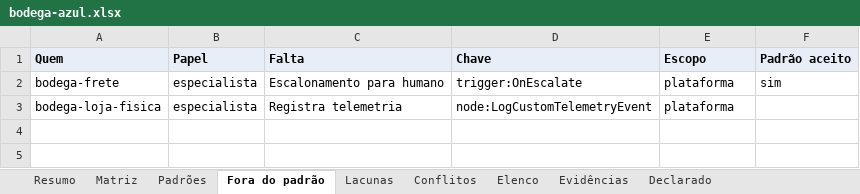
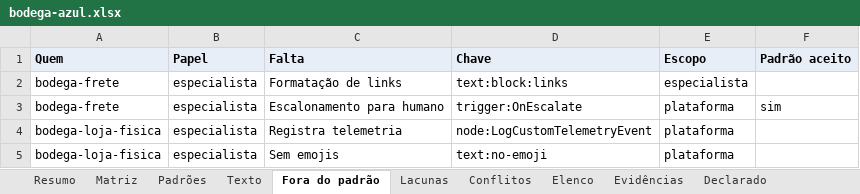
Before and after one commit to ruinosus/dna, an Excel workbook: docs/cast-list/examples/bodega-azul.xlsx, sheet Fora do padrão, drawn as a sheet; values as stored, in another font and other column widths than the file's, no borders; the diff names each change by its address in the sheet, - before the commit and + after, or states it on an @@ line.

```diff
--- a/docs/cast-list/examples/bodega-azul.xlsx (sheet Fora do padrão)
+++ b/docs/cast-list/examples/bodega-azul.xlsx (sheet Fora do padrão)
+sheet tab: Texto
+row 2: bodega-frete | especialista | Formatação de links | text:block:links | especialista
+row 5: bodega-loja-fisica | especialista | Sem emojis | text:no-emoji | plataforma
```
Also changed, not shown: sheet Evidências, sheet Matriz, sheet Padrões, sheet Elenco, sheet Resumo, sheet Lacunas, 14 other files.
